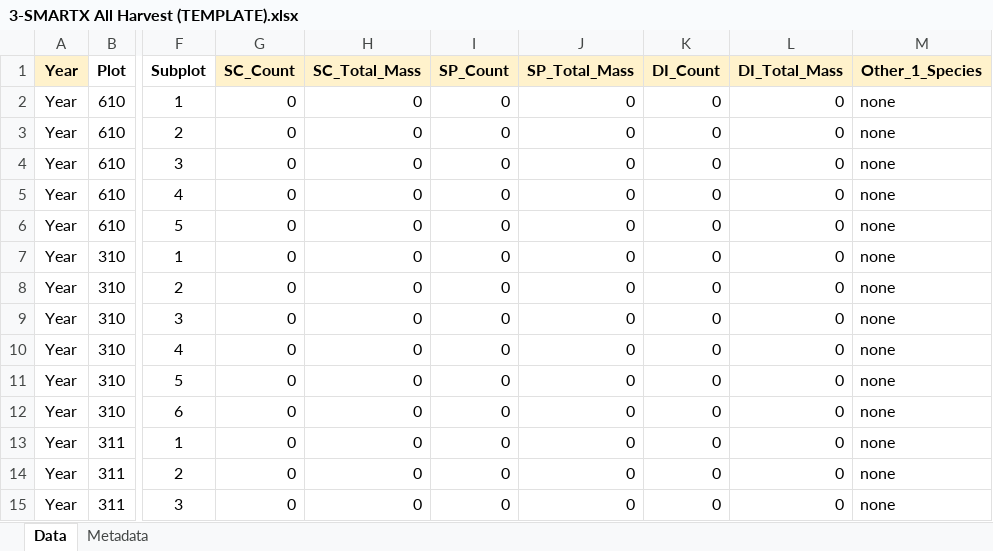
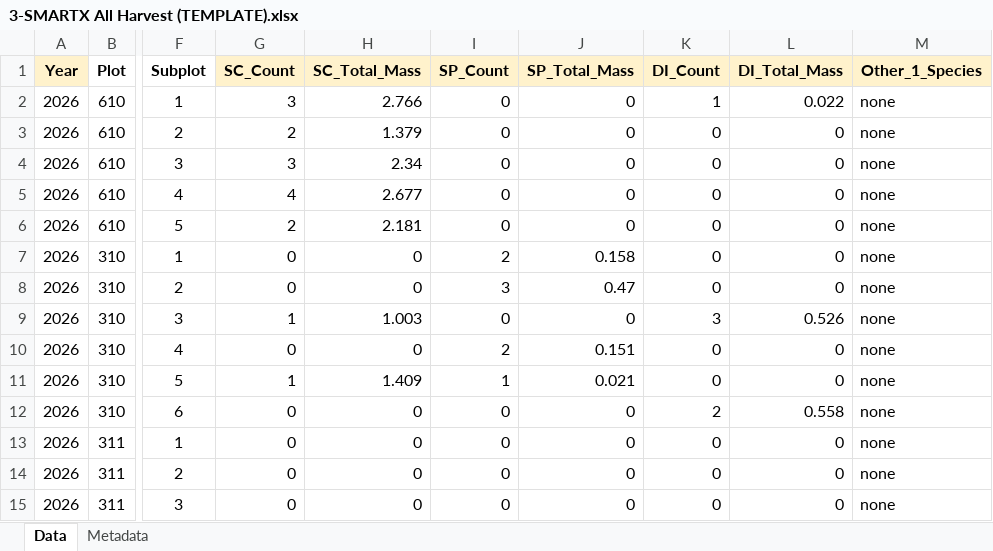
Before and after one commit to Smithsonian/GCREW, an Excel workbook: SMARTX/1-Plant Biomass & CN Data/Shoot Biomass Data/2026/Data/Data Entry Templates/3-SMARTX All Harvest (TEMPLATE).xlsx, sheet Data, drawn as a sheet; only a part is shown, gaps mark what is left out; values as stored, in another font and other column widths than the file's, no borders; the diff covers the shown part only; the diff names each change by its address in the sheet, - before the commit and + after, or states it on an @@ line.

Commit message:
SMARTX Harvest

```diff
--- a/SMARTX/1-Plant Biomass & CN Data/Shoot Biomass Data/2026/Data/Data Entry Templates/3-SMARTX All Harvest (TEMPLATE).xlsx (sheet Data)
+++ b/SMARTX/1-Plant Biomass & CN Data/Shoot Biomass Data/2026/Data/Data Entry Templates/3-SMARTX All Harvest (TEMPLATE).xlsx (sheet Data)
-A2:A15 (Year): Year
+A2:A15 (Year): 2026
-G2 (SC_Count): 0
+G2 (SC_Count): 3
-H2 (SC_Total_Mass): 0
+H2 (SC_Total_Mass): 2.766
-K2 (DI_Count): 0
+K2 (DI_Count): 1
-L2 (DI_Total_Mass): 0
+L2 (DI_Total_Mass): 0.022
-G3 (SC_Count): 0
+G3 (SC_Count): 2
-H3 (SC_Total_Mass): 0
+H3 (SC_Total_Mass): 1.379
-G4 (SC_Count): 0
+G4 (SC_Count): 3
-H4 (SC_Total_Mass): 0
+H4 (SC_Total_Mass): 2.34
-G5 (SC_Count): 0
+G5 (SC_Count): 4
-H5 (SC_Total_Mass): 0
+H5 (SC_Total_Mass): 2.677
-G6 (SC_Count): 0
+G6 (SC_Count): 2
-H6 (SC_Total_Mass): 0
+H6 (SC_Total_Mass): 2.181
-I7 (SP_Count): 0
+I7 (SP_Count): 2
-J7 (SP_Total_Mass): 0
+J7 (SP_Total_Mass): 0.158
-I8 (SP_Count): 0
+I8 (SP_Count): 3
-J8 (SP_Total_Mass): 0
+J8 (SP_Total_Mass): 0.47
-G9 (SC_Count): 0
+G9 (SC_Count): 1
-H9 (SC_Total_Mass): 0
+H9 (SC_Total_Mass): 1.003
-K9 (DI_Count): 0
+K9 (DI_Count): 3
-L9 (DI_Total_Mass): 0
+L9 (DI_Total_Mass): 0.526
-I10 (SP_Count): 0
+I10 (SP_Count): 2
-J10 (SP_Total_Mass): 0
+J10 (SP_Total_Mass): 0.151
-G11 (SC_Count): 0
+G11 (SC_Count): 1
-H11 (SC_Total_Mass): 0
+H11 (SC_Total_Mass): 1.409
-I11 (SP_Count): 0
+I11 (SP_Count): 1
-J11 (SP_Total_Mass): 0
+J11 (SP_Total_Mass): 0.021
-K12 (DI_Count): 0
+K12 (DI_Count): 2
-L12 (DI_Total_Mass): 0
+L12 (DI_Total_Mass): 0.558
```
Also changed, not shown: 564 edited cells and cell formats elsewhere in this sheet, 14 other files.
